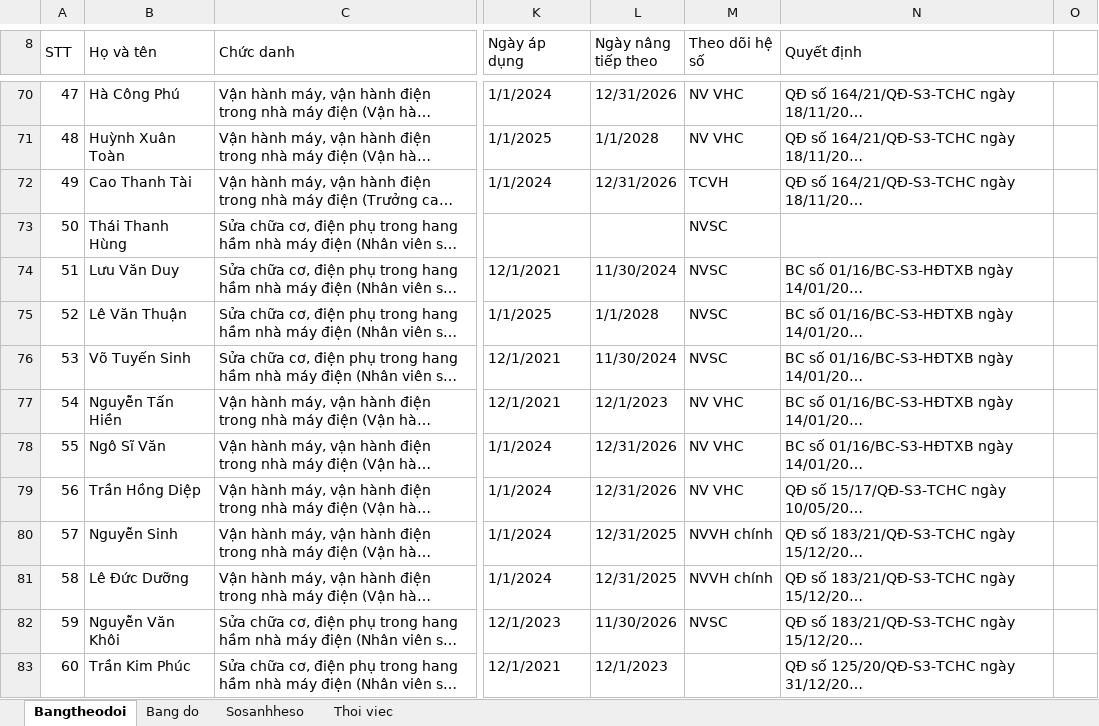
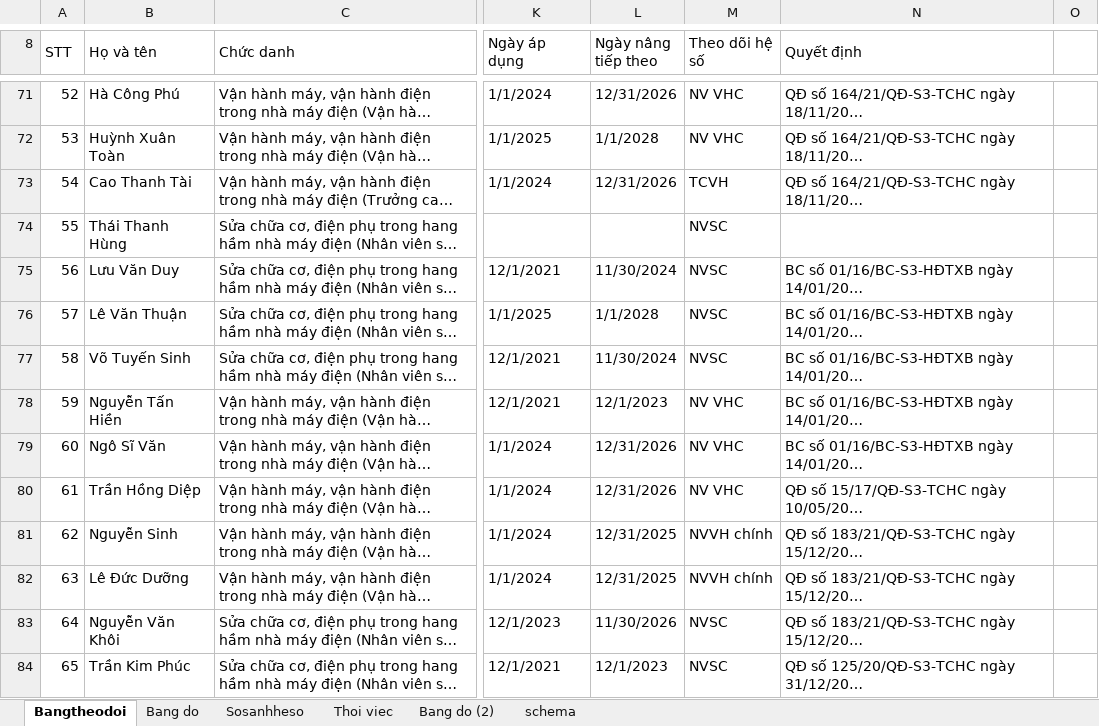
Before and after one commit to trannhan2019/next-mantine-sqllite, an Excel workbook: prisma/data/01.BangtheodoiBHXH-2025.xlsx, sheet Bangtheodoi, drawn as a sheet; only a part is shown, gaps mark what is left out; long unchanged cells end in …; values as stored, in another font and other column widths than the file's, no cell formats; conditional formats not drawn; addresses are those after the commit; the diff covers the shown part only; the diff names each change by its address in the sheet, - before the commit and + after, or states it on an @@ line.

```diff
--- a/prisma/data/01.BangtheodoiBHXH-2025.xlsx (sheet Bangtheodoi)
+++ b/prisma/data/01.BangtheodoiBHXH-2025.xlsx (sheet Bangtheodoi)
+sheet tab: Bang do (2)
+sheet tab: schema
-A71 (STT): 47
+A71 (STT): 52
-A72 (STT): 48
+A72 (STT): 53
-A73 (STT): 49
+A73 (STT): 54
-A74 (STT): 50
+A74 (STT): 55
-A75 (STT): 51
+A75 (STT): 56
-A76 (STT): 52
+A76 (STT): 57
-A77 (STT): 53
+A77 (STT): 58
-A78 (STT): 54
+A78 (STT): 59
-A79 (STT): 55
+A79 (STT): 60
-A80 (STT): 56
+A80 (STT): 61
-A81 (STT): 57
+A81 (STT): 62
-A82 (STT): 58
+A82 (STT): 63
-A83 (STT): 59
+A83 (STT): 64
-A84 (STT): 60
+A84 (STT): 65
-M84 (Theo dõi hệ số): (empty)
+M84 (Theo dõi hệ số): NVSC
```
Also changed, not shown: 2 added rows, 1 removed row and 123 edited cells elsewhere in this sheet, sheet Bang do, cell formats, formulas that keep their value, prisma/data/data.xlsx.
